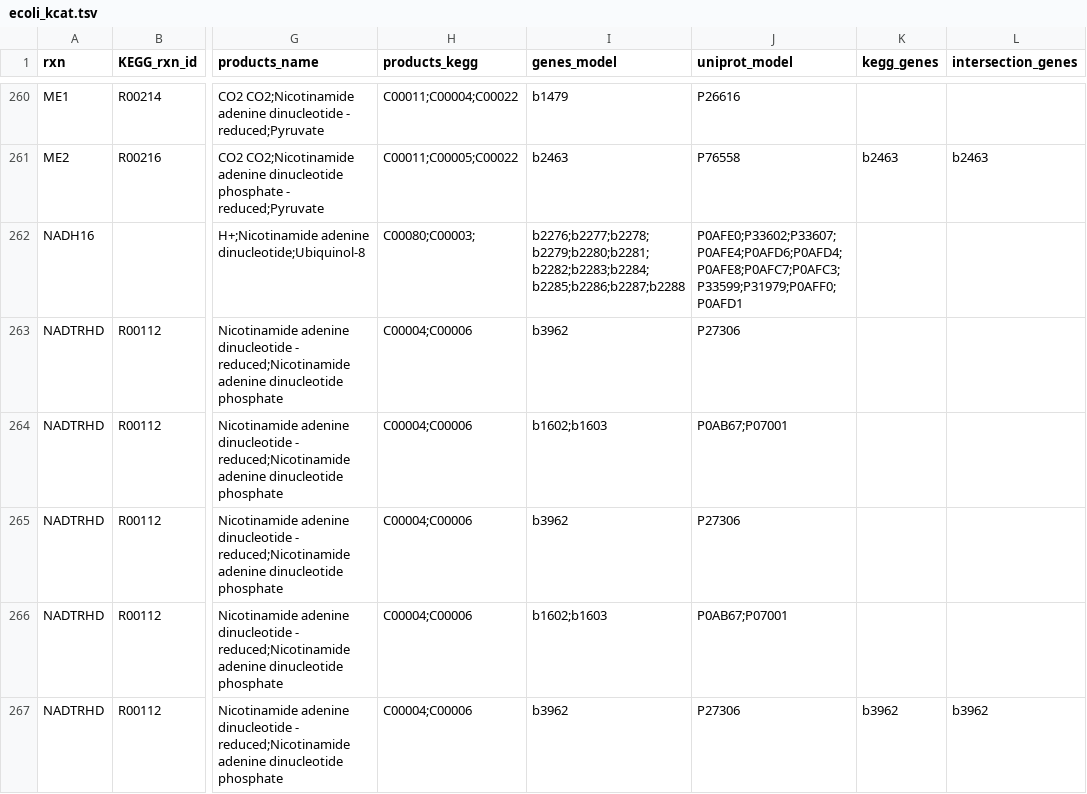
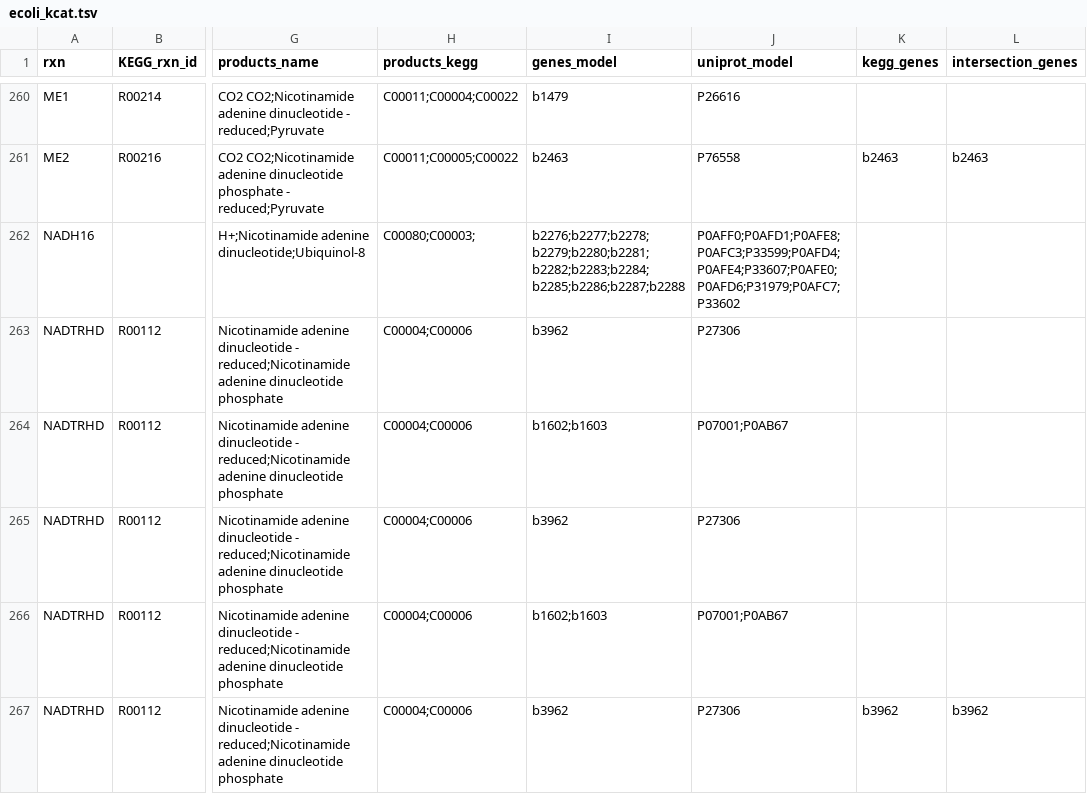
Before and after one commit to h-escoffier/WILDkCAT, a TSV file: output/ecoli_kcat.tsv, drawn as a sheet; only a part is shown, gaps mark what is left out; the diff covers the shown part only; the diff names each change by its address in the sheet, - before the commit and + after, or states it on an @@ line.

```diff
--- a/output/ecoli_kcat.tsv
+++ b/output/ecoli_kcat.tsv
-J262 (uniprot_model): P0AFE0;P33602;P33607;P0AFE4;P0AFD6;P0AFD4;P0AFE8;P0AFC7;P0AFC3;P33599;P31979;P0AFF0;P0AFD1
+J262 (uniprot_model): P0AFF0;P0AFD1;P0AFE8;P0AFC3;P33599;P0AFD4;P0AFE4;P33607;P0AFE0;P0AFD6;P31979;P0AFC7;P33602
-J264 (uniprot_model): P0AB67;P07001
+J264 (uniprot_model): P07001;P0AB67
-J266 (uniprot_model): P0AB67;P07001
+J266 (uniprot_model): P07001;P0AB67
```
Also changed, not shown: 20 edited cells elsewhere in this file, 9 other files.
